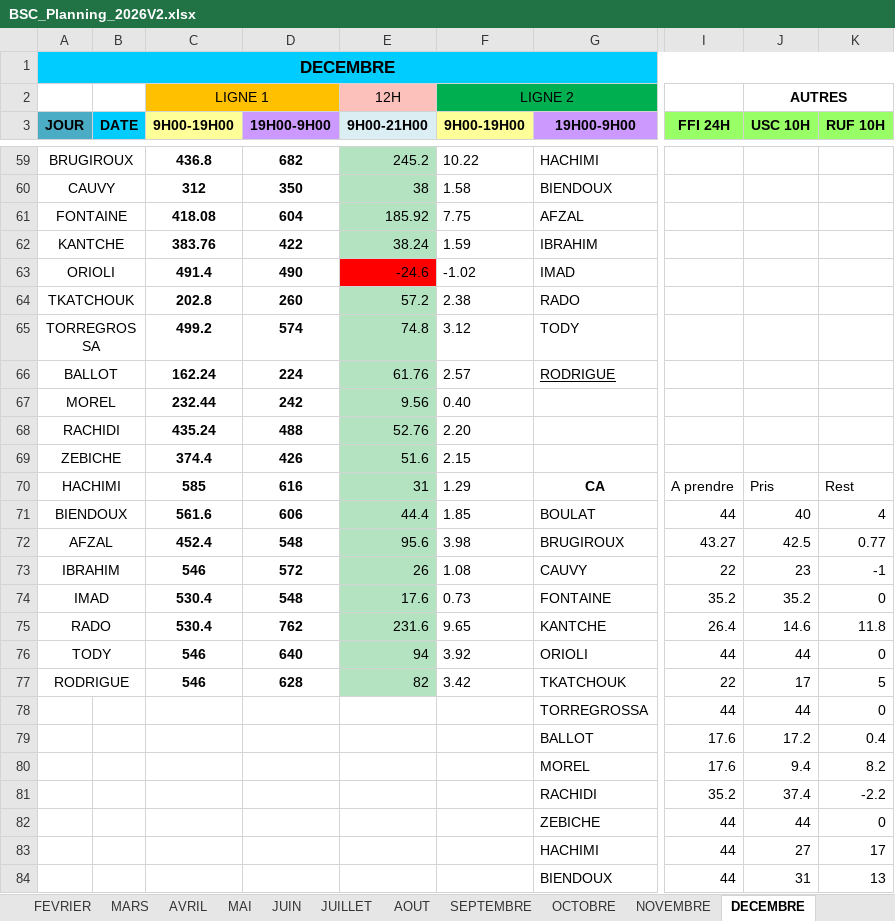
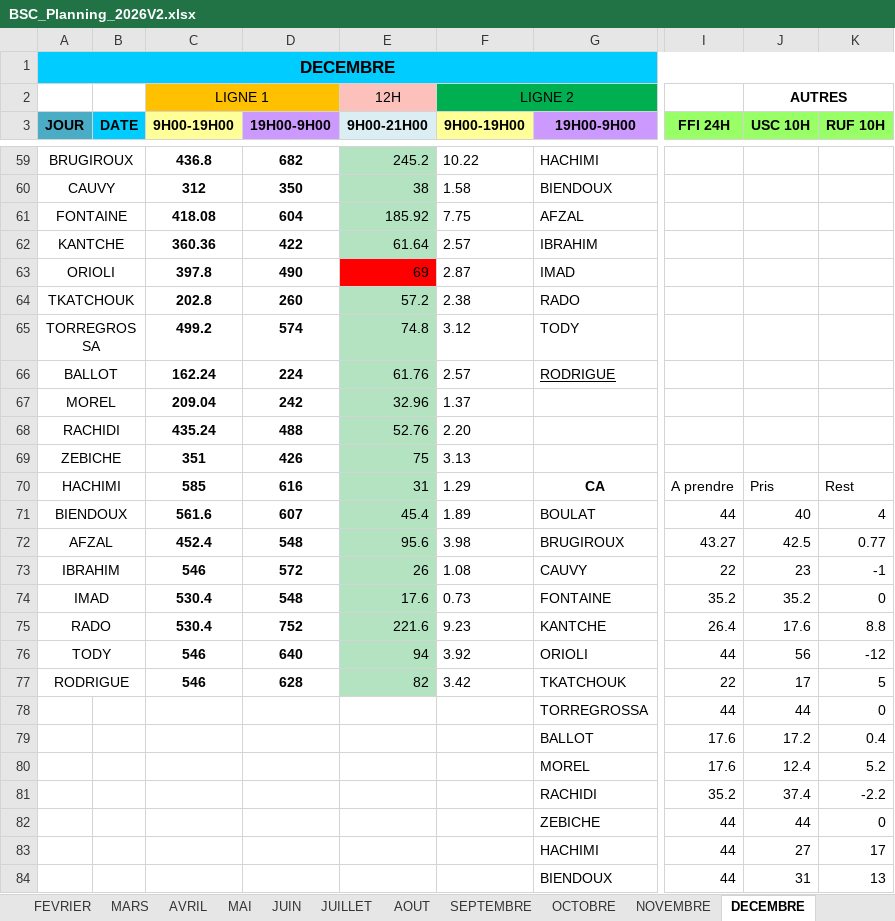
Before and after one commit to remytor-ux/planning-bsc-2026, an Excel workbook: data/BSC_Planning_2026V2.xlsx, sheet DECEMBRE, drawn as a sheet; only a part is shown, gaps mark what is left out; values as stored, in another font and other column widths than the file's, no borders; the diff names each change by its address in the sheet, - before the commit and + after, or states it on an @@ line.

```diff
--- a/data/BSC_Planning_2026V2.xlsx (sheet DECEMBRE)
+++ b/data/BSC_Planning_2026V2.xlsx (sheet DECEMBRE)
-C62 (9H00-19H00): 383.76
+C62 (9H00-19H00): 360.36
-E62 (9H00-21H00): 38.24
+E62 (9H00-21H00): 61.64
-F62 (9H00-19H00): 1.59
+F62 (9H00-19H00): 2.57
-C63 (9H00-19H00): 491.4
+C63 (9H00-19H00): 397.8
-E63 (9H00-21H00): -24.6
+E63 (9H00-21H00): 69
-F63 (9H00-19H00): -1.02
+F63 (9H00-19H00): 2.87
-C67 (9H00-19H00): 232.44
+C67 (9H00-19H00): 209.04
-E67 (9H00-21H00): 9.56
+E67 (9H00-21H00): 32.96
-F67 (9H00-19H00): 0.40
+F67 (9H00-19H00): 1.37
-C69 (9H00-19H00): 374.4
+C69 (9H00-19H00): 351
-E69 (9H00-21H00): 51.6
+E69 (9H00-21H00): 75
-F69 (9H00-19H00): 2.15
+F69 (9H00-19H00): 3.13
-D71 (19H00-9H00): 606
+D71 (19H00-9H00): 607
-E71 (9H00-21H00): 44.4
+E71 (9H00-21H00): 45.4
-F71 (9H00-19H00): 1.85
+F71 (9H00-19H00): 1.89
-D75 (19H00-9H00): 762
+D75 (19H00-9H00): 752
-E75 (9H00-21H00): 231.6
+E75 (9H00-21H00): 221.6
-F75 (9H00-19H00): 9.65
+F75 (9H00-19H00): 9.23
-J75 (USC 10H): 14.6
+J75 (USC 10H): 17.6
-K75 (RUF 10H): 11.8
+K75 (RUF 10H): 8.8
-J76 (USC 10H): 44
+J76 (USC 10H): 56
-K76 (RUF 10H): 0
+K76 (RUF 10H): -12
-J80 (USC 10H): 9.4
+J80 (USC 10H): 12.4
-K80 (RUF 10H): 8.2
+K80 (RUF 10H): 5.2
```
Also changed, not shown: sheet OCTOBRE, sheet SEPTEMBRE.
